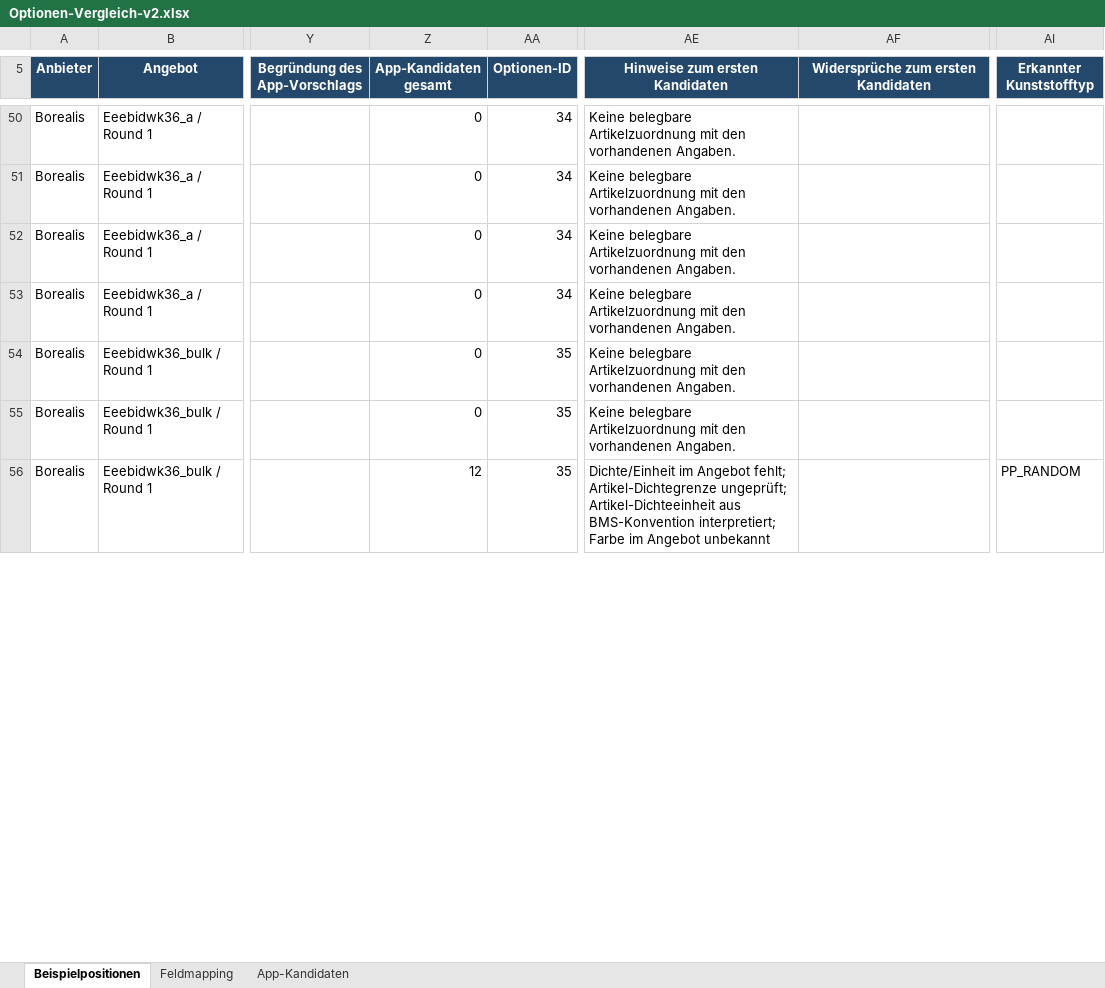
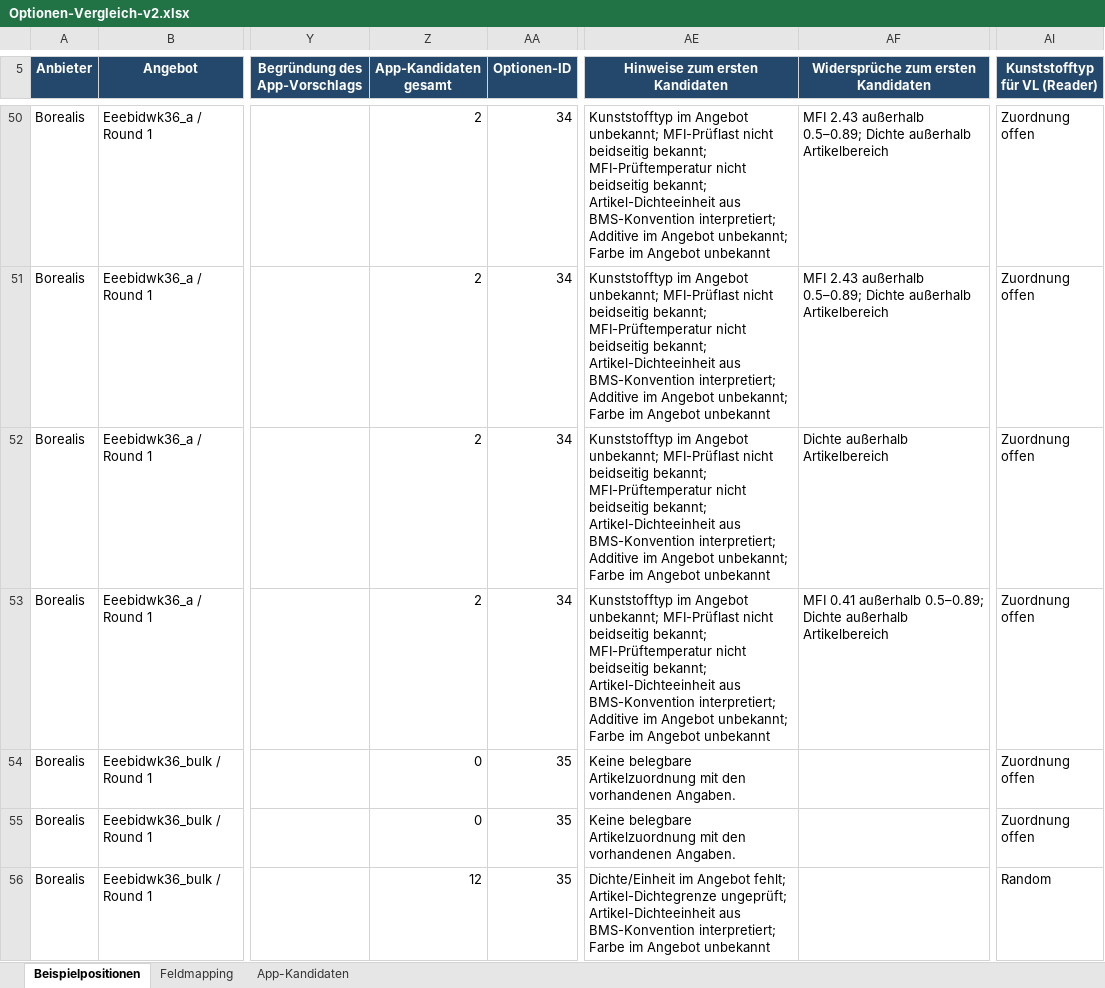
Before and after one commit to NSC-Filehouse/BMS-App, an Excel workbook: outputs/optionen-v2-2026-09-29/Optionen-Vergleich-v2.xlsx, sheet Beispielpositionen, drawn as a sheet; only a part is shown, gaps mark what is left out; values as stored, in another font and other column widths than the file's, no borders; the diff covers the shown part only; the diff names each change by its address in the sheet, - before the commit and + after, or states it on an @@ line.

```diff
--- a/outputs/optionen-v2-2026-09-29/Optionen-Vergleich-v2.xlsx (sheet Beispielpositionen)
+++ b/outputs/optionen-v2-2026-09-29/Optionen-Vergleich-v2.xlsx (sheet Beispielpositionen)
-AI5: Erkannter Kunststofftyp
+AI5: Kunststofftyp für VL (Reader)
-Z50:Z53 (App-Kandidaten gesamt): 0
+Z50:Z53 (App-Kandidaten gesamt): 2
-AE50:AE53 (Hinweise zum ersten Kandidaten): Keine belegbare Artikelzuordnung mit den vorhandenen Angaben.
+AE50:AE53 (Hinweise zum ersten Kandidaten): Kunststofftyp im Angebot unbekannt; MFI-Prüflast nicht beidseitig bekannt; MFI-Prüftemperatur nicht beidseitig bekannt; Artikel-Dichteeinheit aus BMS-Konvention interpretiert; Additive im Angebot unbekannt; Farbe im Angebot unbekannt
-AF50:AF51: (empty)
+AF50:AF51: MFI 2.43 außerhalb 0.5–0.89; Dichte außerhalb Artikelbereich
-AI50:AI55 (Kunststofftyp für VL (Reader)): (empty)
+AI50:AI55 (Kunststofftyp für VL (Reader)): Zuordnung offen
-AF52: (empty)
+AF52: Dichte außerhalb Artikelbereich
-AF53: (empty)
+AF53: MFI 0.41 außerhalb 0.5–0.89; Dichte außerhalb Artikelbereich
-AI56 (Kunststofftyp für VL (Reader)): PP_RANDOM
+AI56 (Kunststofftyp für VL (Reader)): Random
```
Also changed, not shown: other rows of this sheet, sheet App-Kandidaten, 14 other files.
